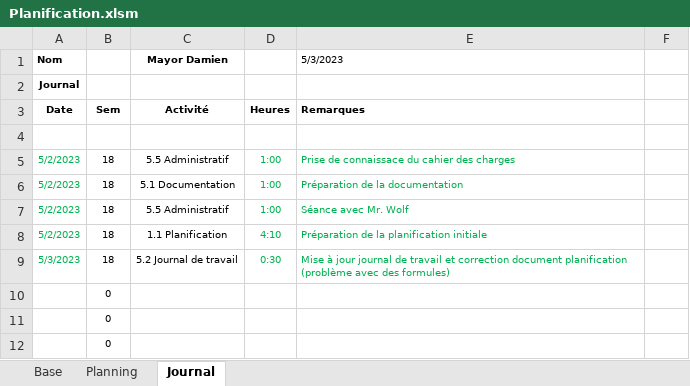
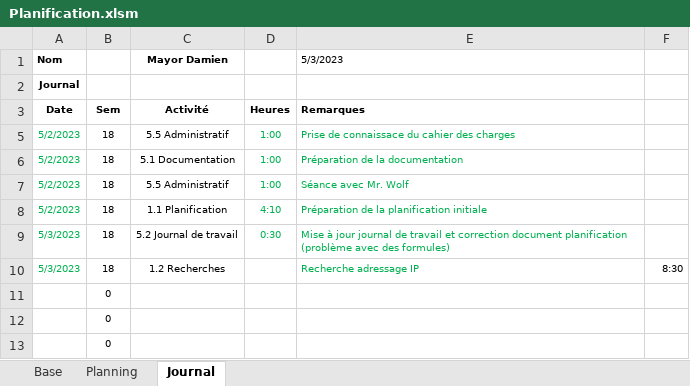
Before and after one commit to damienmayor/TPI, an Excel workbook: Planification.xlsm, sheet Journal, drawn as a sheet; only a part is shown; the shorter side is filled out with more unchanged rows; values as stored, in another font and other column widths than the file's, no borders; charts and pictures not drawn; removed rows and columns are numbered as before the commit, all else as after; the diff names each change by its address in the sheet, - before the commit and + after, or states it on an @@ line.

```diff
--- a/Planification.xlsm (sheet Journal)
+++ b/Planification.xlsm (sheet Journal)
-row 4: (empty)
-row 10:  | 0
+row 10: 5/3/2023 | 18 | 1.2 Recherches |  | Recherche adressage IP | 8:30
```
Also changed, not shown: Sources.xlsx, 1 other file.
